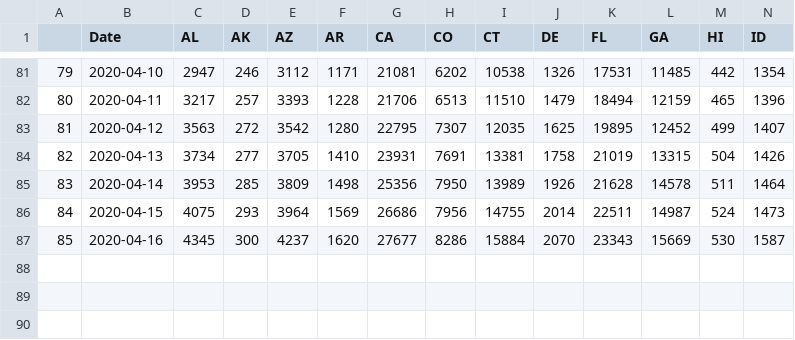
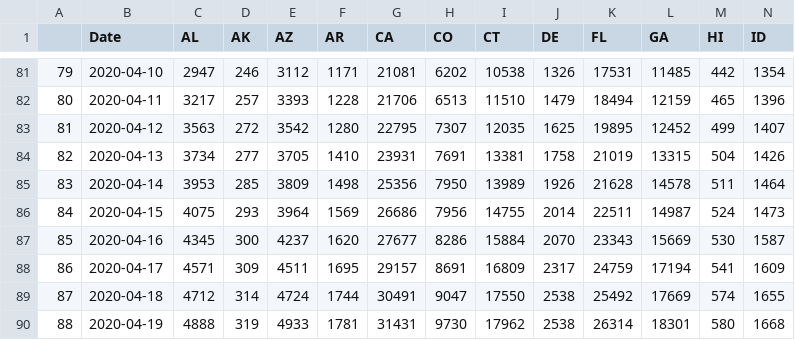
Before and after one commit to sidbannet/COVID-19_analysis, a CSV file: compiled_data/confirmed_cases_US.csv, drawn as a sheet; only a part is shown, gaps mark what is left out; rows hold the shown columns only; the diff names each change by its address in the sheet, - before the commit and + after, or states it on an @@ line.

```diff
--- a/compiled_data/confirmed_cases_US.csv
+++ b/compiled_data/confirmed_cases_US.csv
+row 88: 86 | 2020-04-17 | 4571 | 309 | 4511 | 1695 | 29157 | 8691 | 16809 | 2317 | 24759 | 17194 | 541 | 1609
+row 89: 87 | 2020-04-18 | 4712 | 314 | 4724 | 1744 | 30491 | 9047 | 17550 | 2538 | 25492 | 17669 | 574 | 1655
+row 90: 88 | 2020-04-19 | 4888 | 319 | 4933 | 1781 | 31431 | 9730 | 17962 | 2538 | 26314 | 18301 | 580 | 1668
```
Also changed, not shown: compiled_data/confirmed_cases.csv, compiled_data/death_cases.csv, 7 other files.
